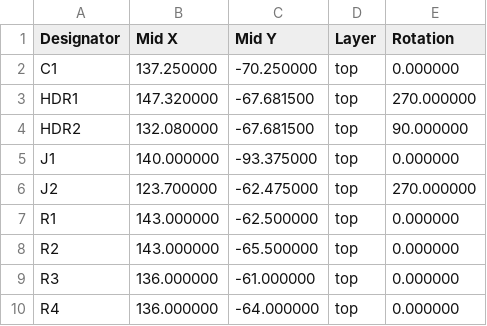
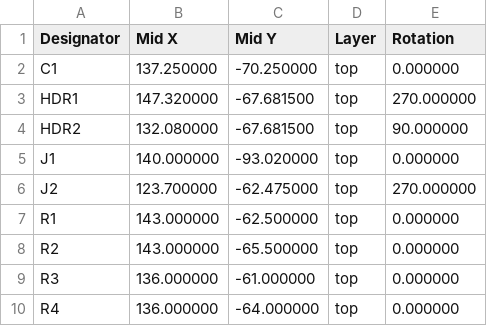
Before and after one commit to ncolomer/zigbee-devices, a CSV file: garage-water-tank/hardware/fab_export/CPL-garage-water-tank.csv, drawn as a sheet.

```diff
--- a/garage-water-tank/hardware/fab_export/CPL-garage-water-tank.csv
+++ b/garage-water-tank/hardware/fab_export/CPL-garage-water-tank.csv
@@ -4,3 +4,3 @@ HDR1,147.320000,-67.681500,top,270.000000
 HDR2,132.080000,-67.681500,top,90.000000
-J1,140.000000,-93.375000,top,0.000000
+J1,140.000000,-93.020000,top,0.000000
 J2,123.700000,-62.475000,top,270.000000
```
Also changed, not shown: 4 other files.
